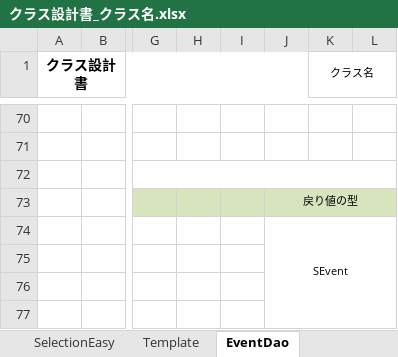
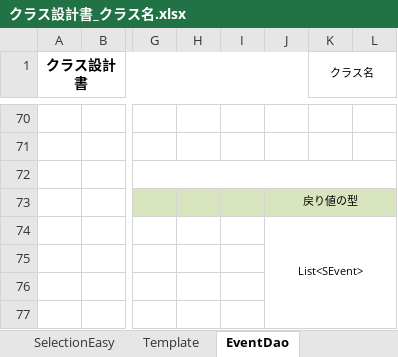
Before and after one commit to DOJO-2021/YSL7, an Excel workbook: クラス設計書_クラス名.xlsx, sheet EventDao, drawn as a sheet; only a part is shown, gaps mark what is left out; values as stored, in another font and other column widths than the file's, no borders; the diff names each change by its address in the sheet, - before the commit and + after, or states it on an @@ line.

```diff
--- a/クラス設計書_クラス名.xlsx (sheet EventDao)
+++ b/クラス設計書_クラス名.xlsx (sheet EventDao)
-J74: SEvent
+J74: List<SEvent>
```
Also changed, not shown: sheet SelectionEasy, sheet Template, 2 other files.
